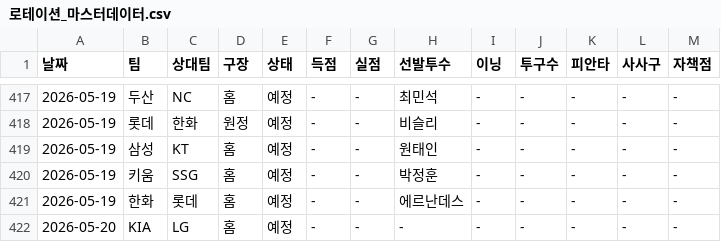
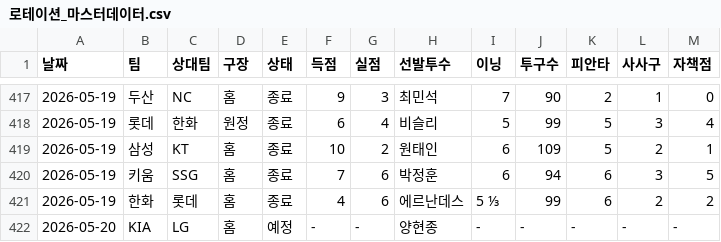
Before and after one commit to smmartworld/kbostarter, a CSV file: 로테이션_마스터데이터.csv, drawn as a sheet; only a part is shown, gaps mark what is left out; the diff covers the shown part only.

```diff
--- a/로테이션_마스터데이터.csv
+++ b/로테이션_마스터데이터.csv
@@ -417,6 +417,6 @@
-2026-05-19,두산,NC,홈,예정,-,-,최민석,-,-,-,-,-
-2026-05-19,롯데,한화,원정,예정,-,-,비슬리,-,-,-,-,-
-2026-05-19,삼성,KT,홈,예정,-,-,원태인,-,-,-,-,-
-2026-05-19,키움,SSG,홈,예정,-,-,박정훈,-,-,-,-,-
-2026-05-19,한화,롯데,홈,예정,-,-,에르난데스,-,-,-,-,-
-2026-05-20,KIA,LG,홈,예정,-,-,-,-,-,-,-,-
+2026-05-19,두산,NC,홈,종료,9,3,최민석,7,90,2,1,0
+2026-05-19,롯데,한화,원정,종료,6,4,비슬리,5,99,5,3,4
+2026-05-19,삼성,KT,홈,종료,10,2,원태인,6,109,5,2,1
+2026-05-19,키움,SSG,홈,종료,7,6,박정훈,6,94,6,3,5
+2026-05-19,한화,롯데,홈,종료,4,6,에르난데스,5 ⅓,99,6,2,2
+2026-05-20,KIA,LG,홈,예정,-,-,양현종,-,-,-,-,-
```
Also changed, not shown: 49 edited cells elsewhere in this file.
